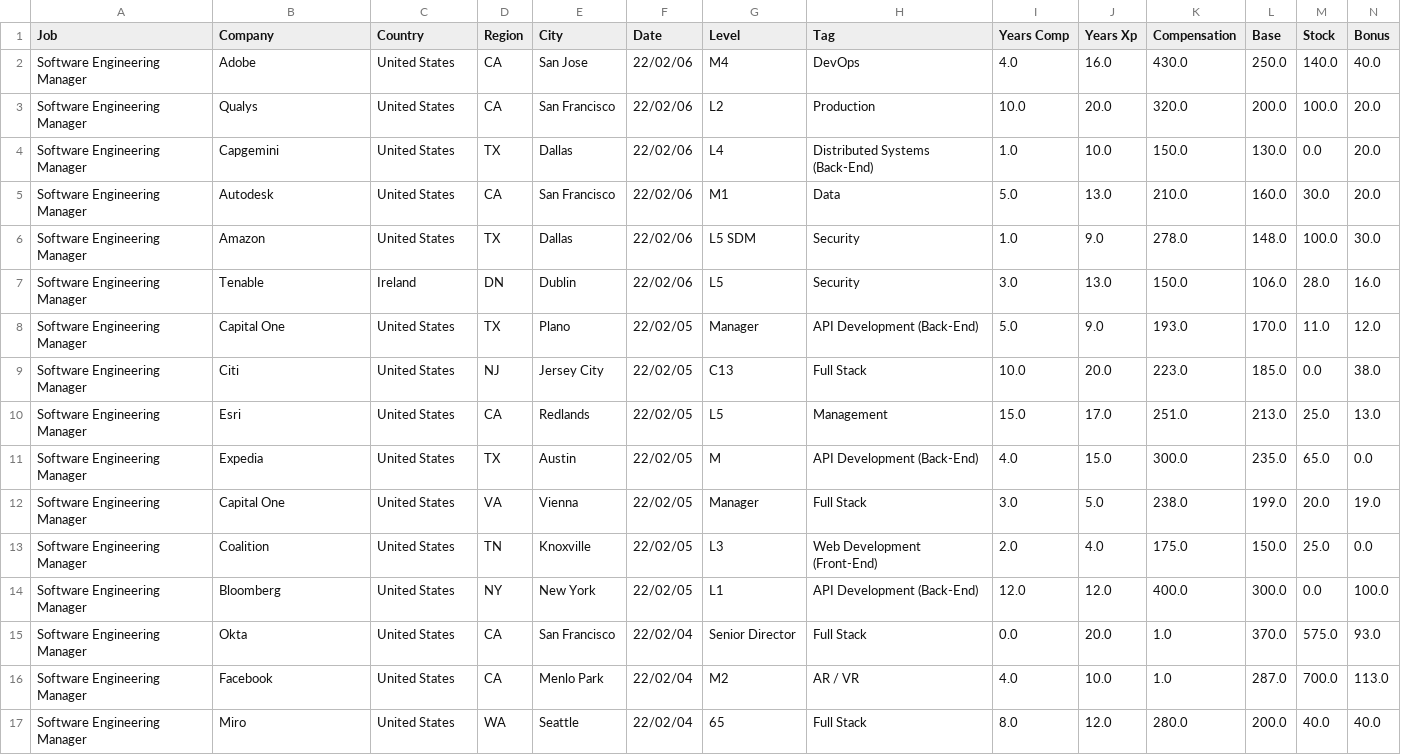
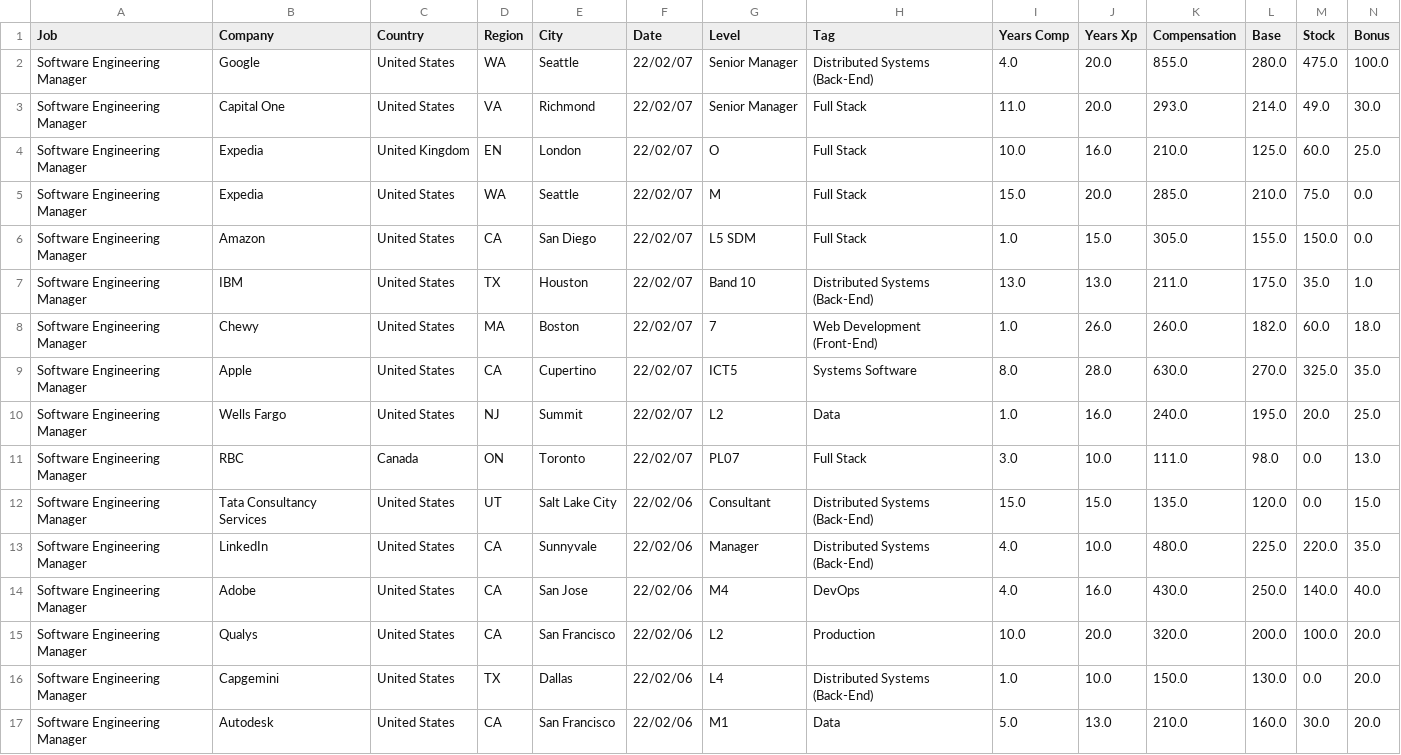
Before and after one commit to afruoy/scraper-levels.fyi, a CSV file: db/Software Engineering Manager.csv, drawn as a sheet; only a part is shown; the shorter side is filled out with more unchanged rows; rows hold the shown columns only; the diff names each change by its address in the sheet, - before the commit and + after, or states it on an @@ line.

```diff
--- a/db/Software Engineering Manager.csv
+++ b/db/Software Engineering Manager.csv
+row 2: Software Engineering Manager | Google | United States | WA | Seattle | 22/02/07 | Senior Manager | Distributed Systems (Back-End) | 4.0 | 20.0 | 855.0 | 280.0 | 475.0 | 100.0
+row 3: Software Engineering Manager | Capital One | United States | VA | Richmond | 22/02/07 | Senior Manager | Full Stack | 11.0 | 20.0 | 293.0 | 214.0 | 49.0 | 30.0
+row 4: Software Engineering Manager | Expedia | United Kingdom | EN | London | 22/02/07 | O | Full Stack | 10.0 | 16.0 | 210.0 | 125.0 | 60.0 | 25.0
+row 5: Software Engineering Manager | Expedia | United States | WA | Seattle | 22/02/07 | M | Full Stack | 15.0 | 20.0 | 285.0 | 210.0 | 75.0 | 0.0
+row 6: Software Engineering Manager | Amazon | United States | CA | San Diego | 22/02/07 | L5 SDM | Full Stack | 1.0 | 15.0 | 305.0 | 155.0 | 150.0 | 0.0
+row 7: Software Engineering Manager | IBM | United States | TX | Houston | 22/02/07 | Band 10 | Distributed Systems (Back-End) | 13.0 | 13.0 | 211.0 | 175.0 | 35.0 | 1.0
+row 8: Software Engineering Manager | Chewy | United States | MA | Boston | 22/02/07 | 7 | Web Development (Front-End) | 1.0 | 26.0 | 260.0 | 182.0 | 60.0 | 18.0
+row 9: Software Engineering Manager | Apple | United States | CA | Cupertino | 22/02/07 | ICT5 | Systems Software | 8.0 | 28.0 | 630.0 | 270.0 | 325.0 | 35.0
+row 10: Software Engineering Manager | Wells Fargo | United States | NJ | Summit | 22/02/07 | L2 | Data | 1.0 | 16.0 | 240.0 | 195.0 | 20.0 | 25.0
+row 11: Software Engineering Manager | RBC | Canada | ON | Toronto | 22/02/07 | PL07 | Full Stack | 3.0 | 10.0 | 111.0 | 98.0 | 0.0 | 13.0
+row 12: Software Engineering Manager | Tata Consultancy Services | United States | UT | Salt Lake City | 22/02/06 | Consultant | Distributed Systems (Back-End) | 15.0 | 15.0 | 135.0 | 120.0 | 0.0 | 15.0
+row 13: Software Engineering Manager | LinkedIn | United States | CA | Sunnyvale | 22/02/06 | Manager | Distributed Systems (Back-End) | 4.0 | 10.0 | 480.0 | 225.0 | 220.0 | 35.0
```
Also changed, not shown: db/Business Analyst.csv, db/Data Scientist.csv, 12 other files.
